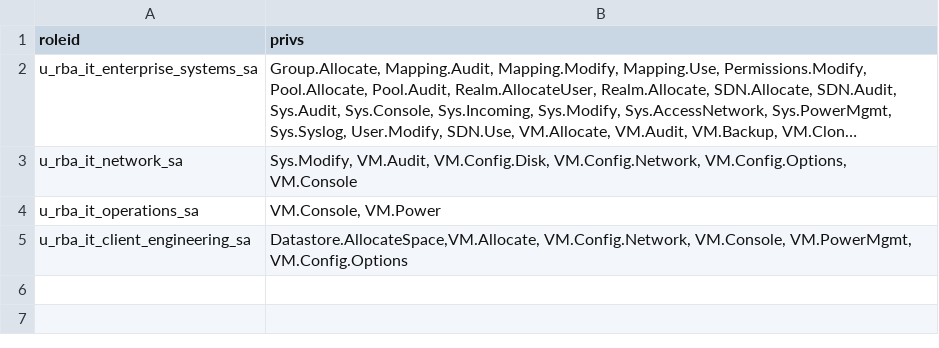
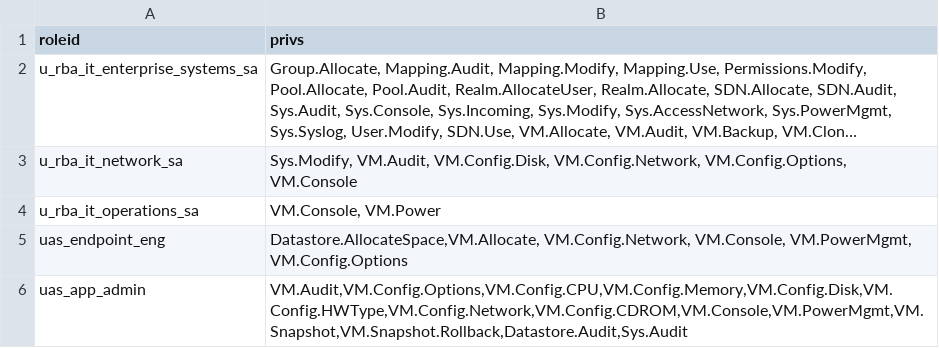
Before and after one commit to nfrosa01/Proxmox_RBAC, a CSV file: files/roles.csv, drawn as a sheet; long unchanged cells end in ….

Commit message:
Update roles.csv

```diff
--- a/files/roles.csv
+++ b/files/roles.csv
@@ -4,2 +4,3 @@ u_rba_it_network_sa,"Sys.Modify, VM.Audit, VM.Config.Disk, VM.Config.Network, VM
 u_rba_it_operations_sa,"VM.Console, VM.Power"
-u_rba_it_client_engineering_sa,"Datastore.AllocateSpace,VM.Allocate, VM.Config.Network, VM.Console, VM.PowerMgmt, VM.Config.Options"
+uas_endpoint_eng,"Datastore.AllocateSpace,VM.Allocate, VM.Config.Network, VM.Console, VM.PowerMgmt, VM.Config.Options"
+uas_app_admin,"VM.Audit,VM.Config.Options,VM.Config.CPU,VM.Config.Memory,VM.Config.Disk,VM.Config.HWType,VM.Config.Network,VM.Config.CDROM,VM.Console,VM.PowerMgmt,VM.Snapshot,VM.Snapshot.Rollback,Datastore.Audit,Sys.Audit"
```
